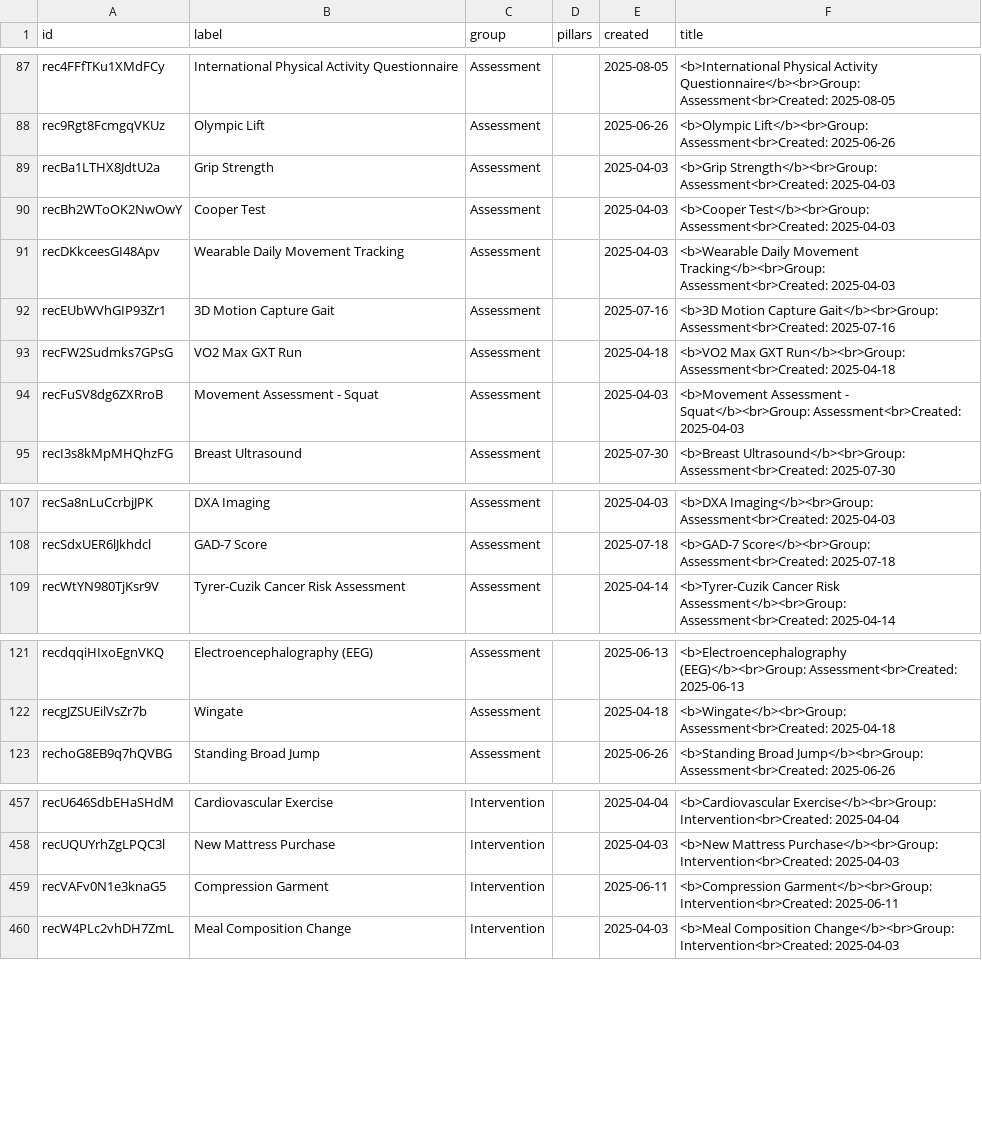
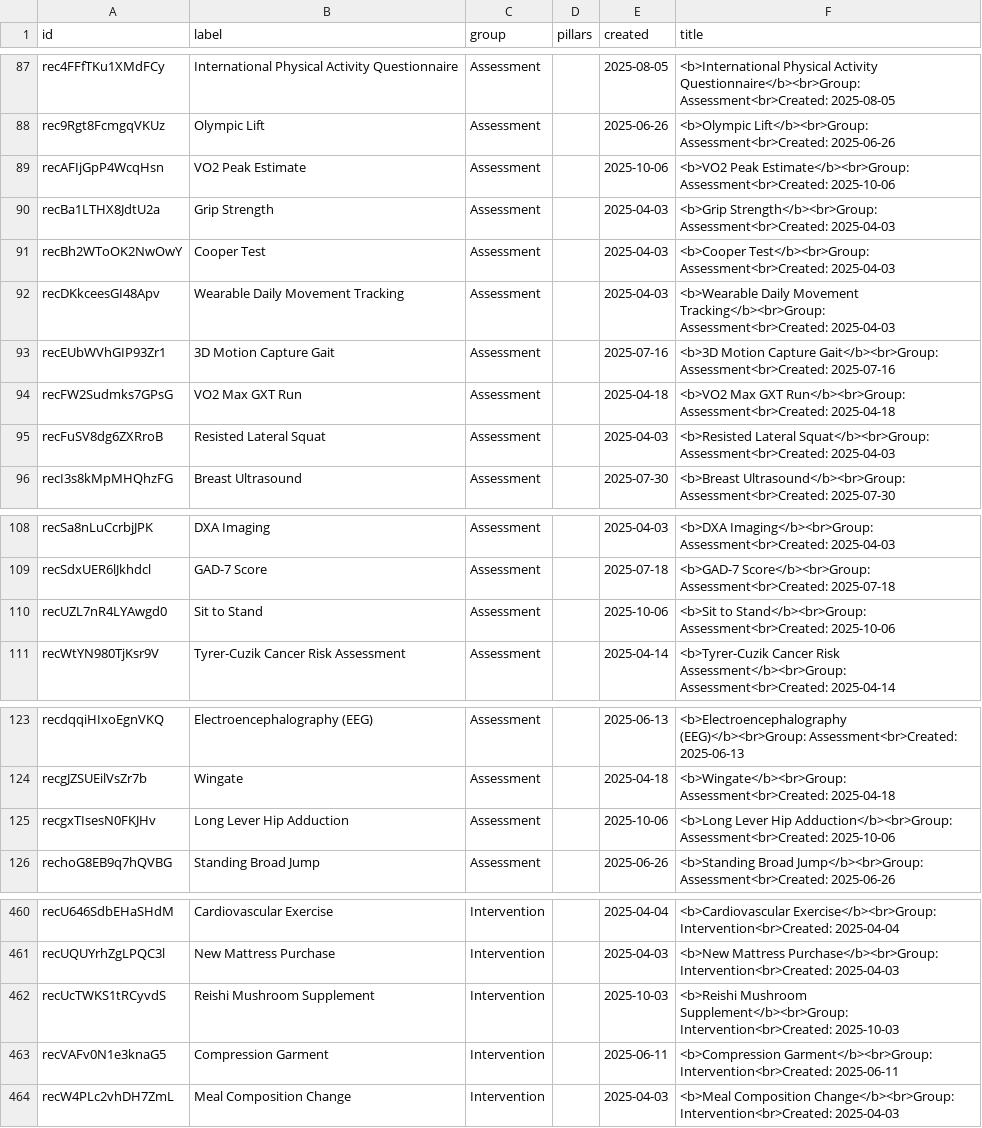
Before and after one commit to nmyhill/airtable-api-integration, a CSV file: data/nodes.csv, drawn as a sheet; only a part is shown, gaps mark what is left out.

```diff
--- a/data/nodes.csv
+++ b/data/nodes.csv
@@ -88,2 +88,3 @@ rec4FFfTKu1XMdFCy,International Physical Activity Questionnaire,Assessment,,2025
 rec9Rgt8FcmgqVKUz,Olympic Lift,Assessment,,2025-06-26,<b>Olympic Lift</b><br>Group: Assessment<br>Created: 2025-06-26
+recAFIjGpP4WcqHsn,VO2 Peak Estimate,Assessment,,2025-10-06,<b>VO2 Peak Estimate</b><br>Group: Assessment<br>Created: 2025-10-06
 recBa1LTHX8JdtU2a,Grip Strength,Assessment,,2025-04-03,<b>Grip Strength</b><br>Group: Assessment<br>Created: 2025-04-03
@@ -93,3 +94,3 @@ recEUbWVhGIP93Zr1,3D Motion Capture Gait,Assessment,,2025-07-16,<b>3D Motion Cap
 recFW2Sudmks7GPsG,VO2 Max GXT Run,Assessment,,2025-04-18,<b>VO2 Max GXT Run</b><br>Group: Assessment<br>Created: 2025-04-18
-recFuSV8dg6ZXRroB,Movement Assessment - Squat,Assessment,,2025-04-03,<b>Movement Assessment - Squat</b><br>Group: Assessment<br>Created: 2025-04-03
+recFuSV8dg6ZXRroB,Resisted Lateral Squat,Assessment,,2025-04-03,<b>Resisted Lateral Squat</b><br>Group: Assessment<br>Created: 2025-04-03
 recI3s8kMpMHQhzFG,Breast Ultrasound,Assessment,,2025-07-30,<b>Breast Ultrasound</b><br>Group: Assessment<br>Created: 2025-07-30
@@ -108,2 +109,3 @@ recSa8nLuCcrbjJPK,DXA Imaging,Assessment,,2025-04-03,<b>DXA Imaging</b><br>Group
 recSdxUER6lJkhdcl,GAD-7 Score,Assessment,,2025-07-18,<b>GAD-7 Score</b><br>Group: Assessment<br>Created: 2025-07-18
+recUZL7nR4LYAwgd0,Sit to Stand,Assessment,,2025-10-06,<b>Sit to Stand</b><br>Group: Assessment<br>Created: 2025-10-06
 recWtYN980TjKsr9V,Tyrer-Cuzik Cancer Risk Assessment,Assessment,,2025-04-14,<b>Tyrer-Cuzik Cancer Risk Assessment</b><br>Group: Assessment<br>Created: 2025-04-14
@@ -122,2 +124,3 @@ recdqqiHIxoEgnVKQ,Electroencephalography (EEG),Assessment,,2025-06-13,<b>Electro
 recgJZSUEilVsZr7b,Wingate,Assessment,,2025-04-18,<b>Wingate</b><br>Group: Assessment<br>Created: 2025-04-18
+recgxTIsesN0FKJHv,Long Lever Hip Adduction,Assessment,,2025-10-06,<b>Long Lever Hip Adduction</b><br>Group: Assessment<br>Created: 2025-10-06
 rechoG8EB9q7hQVBG,Standing Broad Jump,Assessment,,2025-06-26,<b>Standing Broad Jump</b><br>Group: Assessment<br>Created: 2025-06-26
@@ -458,2 +461,3 @@ recU646SdbEHaSHdM,Cardiovascular Exercise,Intervention,,2025-04-04,<b>Cardiovasc
 recUQUYrhZgLPQC3l,New Mattress Purchase,Intervention,,2025-04-03,<b>New Mattress Purchase</b><br>Group: Intervention<br>Created: 2025-04-03
+recUcTWKS1tRCyvdS,Reishi Mushroom Supplement,Intervention,,2025-10-03,<b>Reishi Mushroom Supplement</b><br>Group: Intervention<br>Created: 2025-10-03
 recVAFv0N1e3knaG5,Compression Garment,Intervention,,2025-06-11,<b>Compression Garment</b><br>Group: Intervention<br>Created: 2025-06-11
```
Also changed, not shown: 4 other files.
